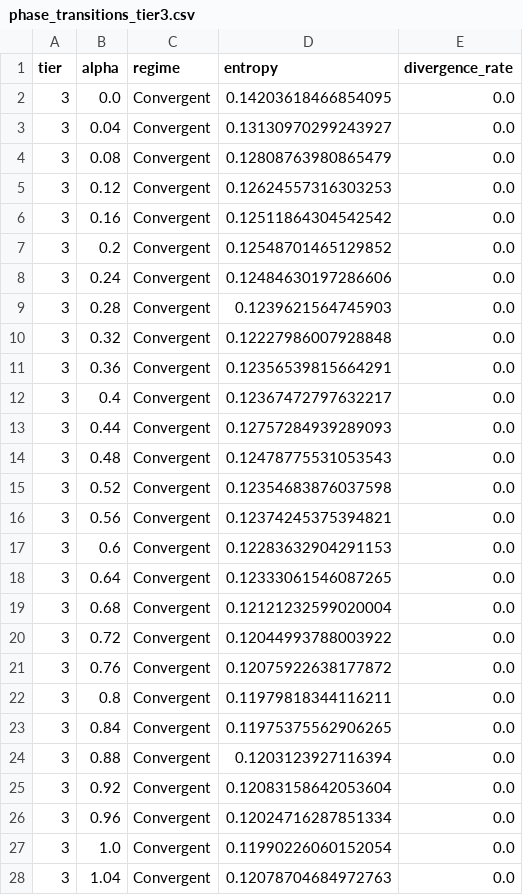
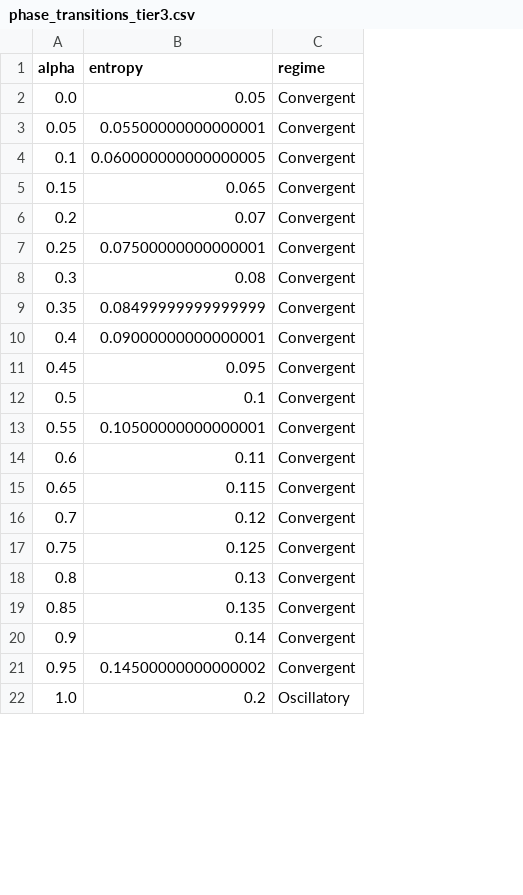
Before and after one commit to Jitterx69/rrl-test.env-262405, a CSV file: experiments/results/processed/phase_transitions_tier3.csv, drawn as a sheet; only a part is shown; removed rows and columns are numbered as before the commit, all else as after; the diff covers the shown part only; the diff names each change by its address in the sheet, - before the commit and + after, or states it on an @@ line.

```diff
--- a/experiments/results/processed/phase_transitions_tier3.csv
+++ b/experiments/results/processed/phase_transitions_tier3.csv
-column A (tier), rows 2-5: all 3; rows 7-10: all 3; rows 12-15: all 3; rows 17-20: all 3; rows 22-25: all 3; row 27: 3
+column B (entropy), rows 2-22: 0.05 | 0.05500000000000001 | 0.060000000000000005 | 0.065 | 0.07 | 0.07500000000000001 | 0.08 | 0.08499999999999999 | 0.09000000000000001 | 0.095 | 0.1 | 0.10500000000000001 | 0.11 | 0.115 | 0.12 | 0.125 | 0.13 | 0.135 | 0.14 | 0.14500000000000002 | 0.2
-column D (entropy), rows 2-5: 0.14203618466854095 | 0.13130970299243927 | 0.12808763980865479 | 0.12624557316303253; rows 7-10: 0.12548701465129852 | 0.12484630197286606 | 0.1239621564745903 | 0.12227986007928848; rows 12-15: 0.12367472797632217 | 0.12757284939289093 | 0.12478775531053543 | 0.12354683876037598; rows 17-20: 0.12283632904291153 | 0.12333061546087265 | 0.12121232599020004 | 0.12044993788003922; rows 22-25: 0.11979818344116211 | 0.11975375562906265 | 0.1203123927116394 | 0.12083158642053604; row 27: 0.11990226060152054
-column E (divergence_rate), rows 2-5: all 0.0; rows 7-10: all 0.0; rows 12-15: all 0.0; rows 17-20: all 0.0; rows 22-25: all 0.0; row 27: 0.0
-A3 (alpha): 0.04
+A3 (alpha): 0.05
-A4 (alpha): 0.08
+A4 (alpha): 0.1
-A5 (alpha): 0.12
+A5 (alpha): 0.15
-row 6: 3 | 0.16 | Convergent | 0.12511864304542542 | 0.0
-A7 (alpha): 0.24
+A7 (alpha): 0.25
-A8 (alpha): 0.28
+A8 (alpha): 0.3
-A9 (alpha): 0.32
+A9 (alpha): 0.35
-row 11: 3 | 0.36 | Convergent | 0.12356539815664291 | 0.0
-A11 (alpha): 0.44
+A11 (alpha): 0.45
-A12 (alpha): 0.48
+A12 (alpha): 0.5
-A13 (alpha): 0.52
+A13 (alpha): 0.55
-row 16: 3 | 0.56 | Convergent | 0.12374245375394821 | 0.0
-A15 (alpha): 0.64
+A15 (alpha): 0.65
-A16 (alpha): 0.68
+A16 (alpha): 0.7
-A17 (alpha): 0.72
+A17 (alpha): 0.75
-row 21: 3 | 0.76 | Convergent | 0.12075922638177872 | 0.0
-A19 (alpha): 0.84
+A19 (alpha): 0.85
-A20 (alpha): 0.88
+A20 (alpha): 0.9
-A21 (alpha): 0.92
+A21 (alpha): 0.95
-row 26: 3 | 0.96 | Convergent | 0.12024716287851334 | 0.0
-C22 (regime): Convergent
+C22 (regime): Oscillatory
-row 28: 3 | 1.04 | Convergent | 0.12078704684972763 | 0.0
```
Also changed, not shown: 9 added rows, 11 removed rows and 3 edited cells elsewhere in this file, 20 other files.
